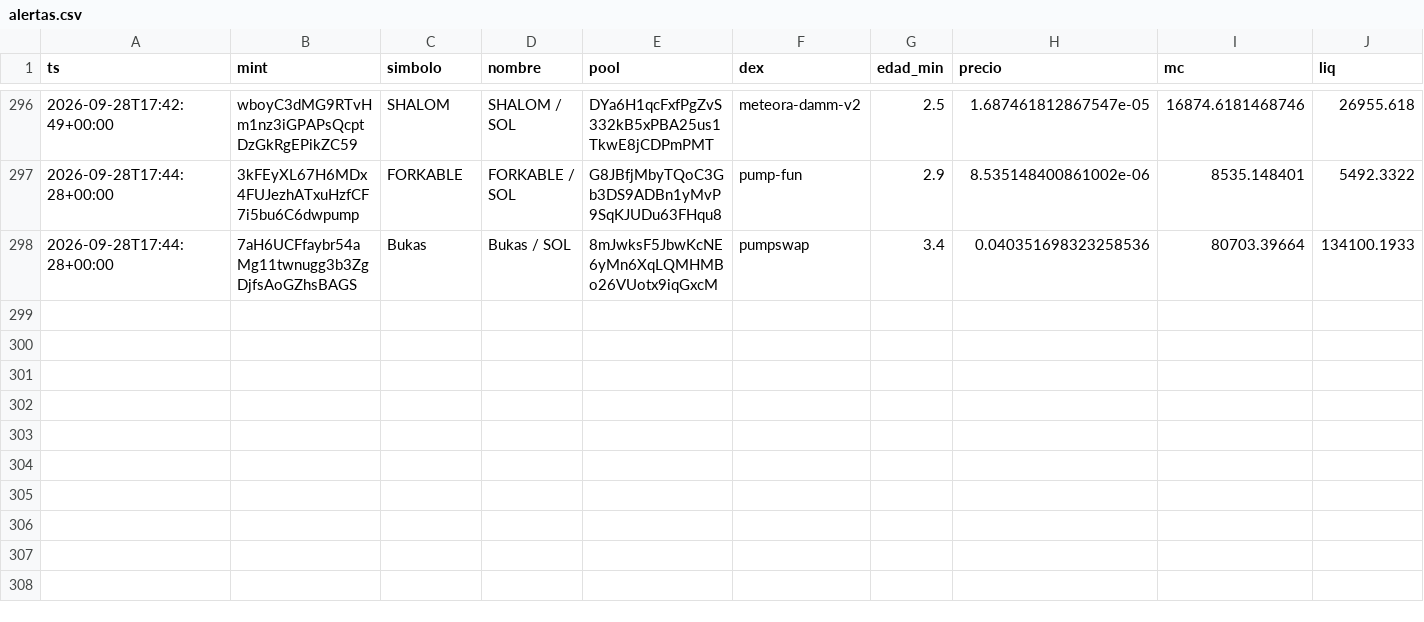
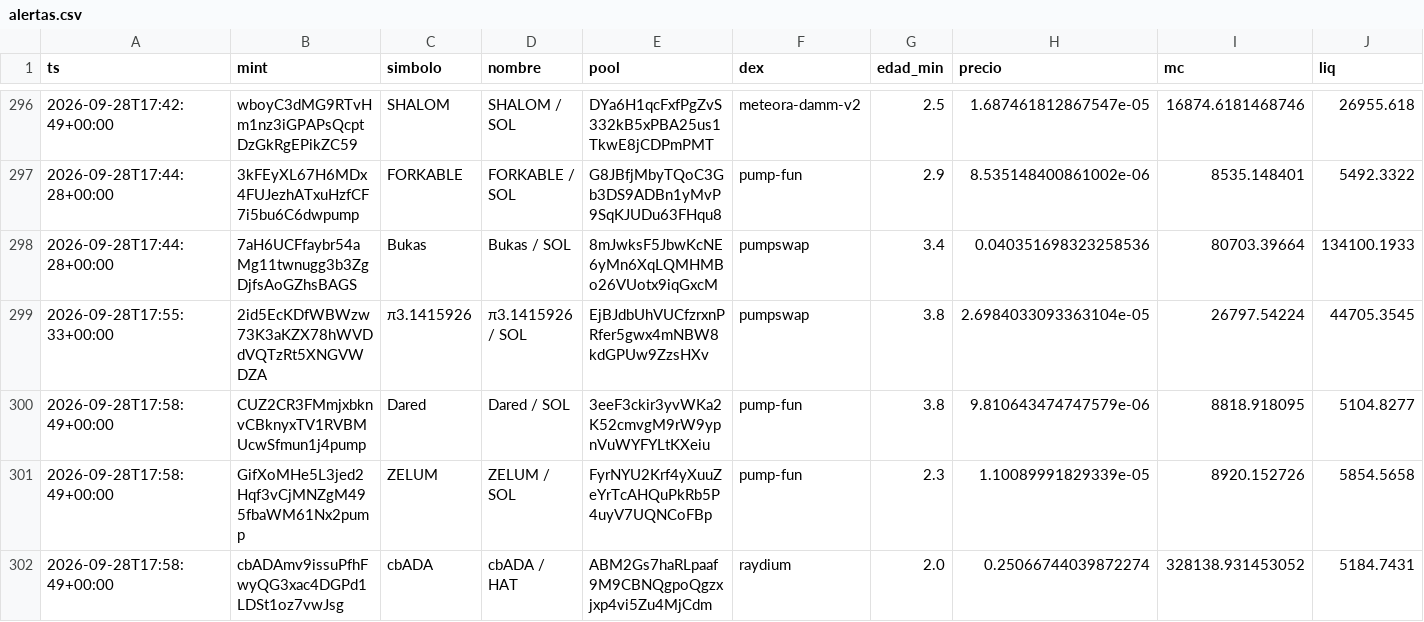
Before and after one commit to eriphelo15/An-lisis-cuantitativo, a CSV file: alertas.csv, drawn as a sheet; only a part is shown, gaps mark what is left out; rows hold the shown columns only; the diff names each change by its address in the sheet, - before the commit and + after, or states it on an @@ line.

```diff
--- a/alertas.csv
+++ b/alertas.csv
+row 299: 2026-09-28T17:55:33+00:00 | 2id5EcKDfWBWzw73K3aKZX78hWVDdVQTzRt5XNGVWDZA | π3.1415926 | π3.1415926 / SOL | EjBJdbUhVUCfzrxnPRfer5gwx4mNBW8kdGPUw9ZzsHXv | pumpswap | 3.8 | 2.6984033093363104e-05 | 26797.54224 | 44705.3545
+row 300: 2026-09-28T17:58:49+00:00 | CUZ2CR3FMmjxbknvCBknyxTV1RVBMUcwSfmun1j4pump | Dared | Dared / SOL | 3eeF3ckir3yvWKa2K52cmvgM9rW9ypnVuWYFYLtKXeiu | pump-fun | 3.8 | 9.810643474747579e-06 | 8818.918095 | 5104.8277
+row 301: 2026-09-28T17:58:49+00:00 | GifXoMHe5L3jed2Hqf3vCjMNZgM495fbaWM61Nx2pump | ZELUM | ZELUM / SOL | FyrNYU2Krf4yXuuZeYrTcAHQuPkRb5P4uyV7UQNCoFBp | pump-fun | 2.3 | 1.10089991829339e-05 | 8920.152726 | 5854.5658
+row 302: 2026-09-28T17:58:49+00:00 | cbADAmv9issuPfhFwyQG3xac4DGPd1LDSt1oz7vwJsg | cbADA | cbADA / HAT | ABM2Gs7haRLpaaf9M9CBNQgpoQgzxjxp4vi5Zu4MjCdm | raydium | 2.0 | 0.25066744039872274 | 328138.931453052 | 5184.7431
```
Also changed, not shown: seguimiento.csv, 5 other files.
